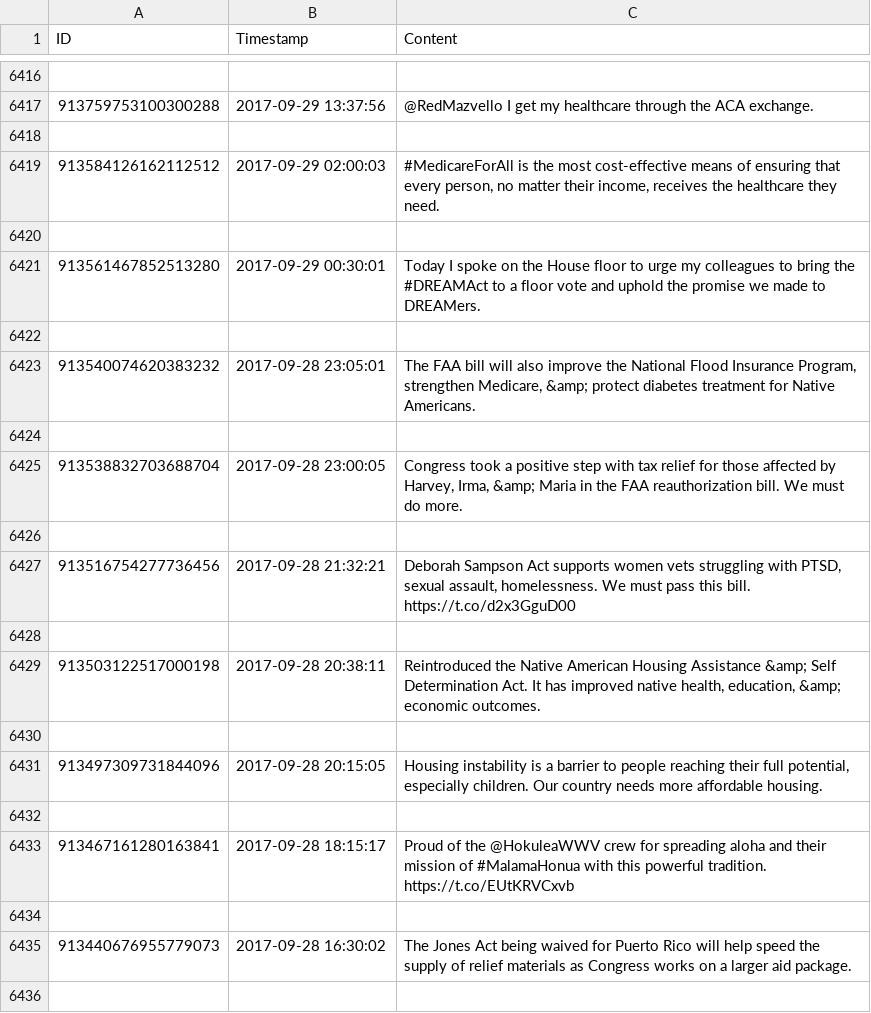
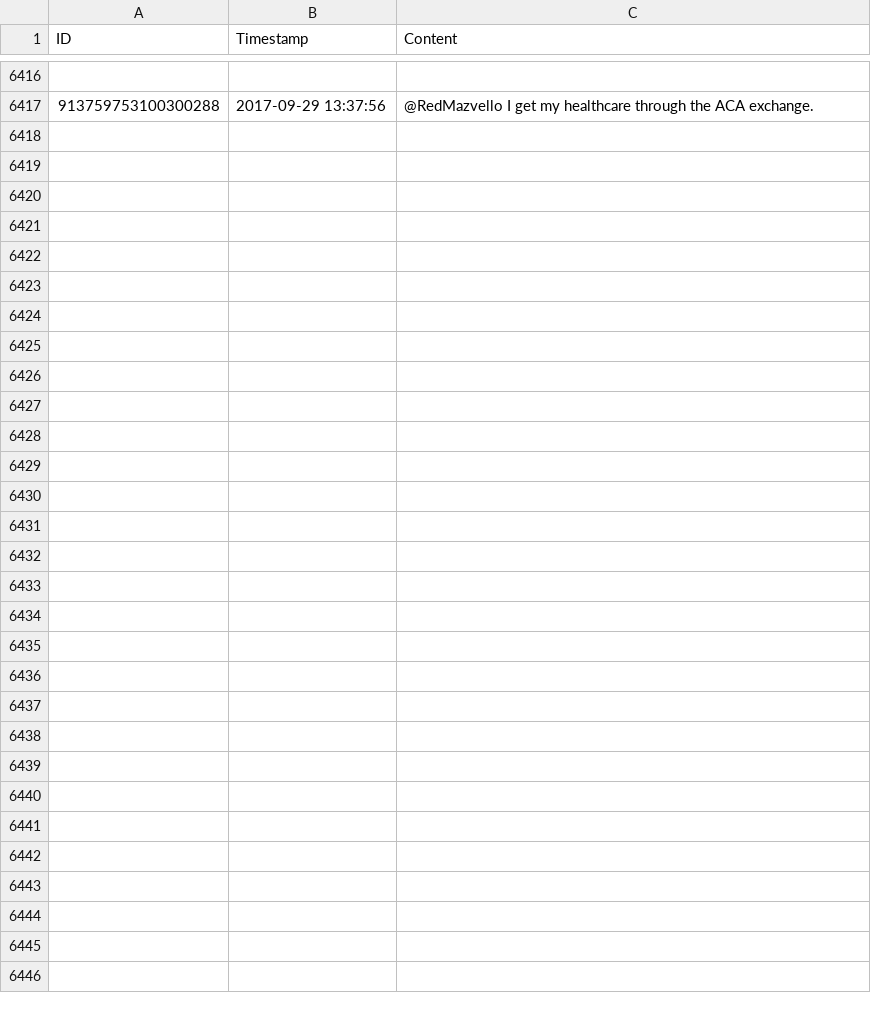
Before and after one commit to joshabraham04/Word-Clout, a CSV file: Tweets Scraped/TulsiGabbard_Tweets.csv, drawn as a sheet; only a part is shown, gaps mark what is left out; the diff covers the shown part only; the diff names each change by its address in the sheet, - before the commit and + after, or states it on an @@ line.

```diff
--- a/Tweets Scraped/TulsiGabbard_Tweets.csv
+++ b/Tweets Scraped/TulsiGabbard_Tweets.csv
-row 6418: (empty)
-row 6419: 913584126162112512 | 2017-09-29 02:00:03 | #MedicareForAll is the most cost-effective means of ensuring that every person, no matter their income, receives the healthcare they need.
-row 6420: (empty)
-row 6421: 913561467852513280 | 2017-09-29 00:30:01 | Today I spoke on the House floor to urge my colleagues to bring the #DREAMAct to a floor vote and uphold the promise we made to DREAMers.
-row 6422: (empty)
-row 6423: 913540074620383232 | 2017-09-28 23:05:01 | The FAA bill will also improve the National Flood Insurance Program, strengthen Medicare, &amp; protect diabetes treatment for Native Americans.
-row 6424: (empty)
-row 6425: 913538832703688704 | 2017-09-28 23:00:05 | Congress took a positive step with tax relief for those affected by Harvey, Irma, &amp; Maria in the FAA reauthorization bill. We must do more.
-row 6426: (empty)
-row 6427: 913516754277736456 | 2017-09-28 21:32:21 | Deborah Sampson Act supports women vets struggling with PTSD, sexual assault, homelessness. We must pass this bill. https://t.co/d2x3GguD00
-row 6428: (empty)
-row 6429: 913503122517000198 | 2017-09-28 20:38:11 | Reintroduced the Native American Housing Assistance &amp; Self Determination Act. It has improved native health, education, &amp; economic outcomes.
-row 6430: (empty)
-row 6431: 913497309731844096 | 2017-09-28 20:15:05 | Housing instability is a barrier to people reaching their full potential, especially children. Our country needs more affordable housing.
-row 6432: (empty)
-row 6433: 913467161280163841 | 2017-09-28 18:15:17 | Proud of the @HokuleaWWV crew for spreading aloha and their mission of #MalamaHonua with this powerful tradition. https://t.co/EUtKRVCxvb
-row 6434: (empty)
-row 6435: 913440676955779073 | 2017-09-28 16:30:02 | The Jones Act being waived for Puerto Rico will help speed the supply of relief materials as Congress works on a larger aid package.
-row 6436: (empty)
```
Also changed, not shown: 11 removed rows elsewhere in this file, Tweets Scraped/AmyKlobuchar_Tweets.csv, Tweets Scraped/GovBillWeld_Tweets.csv, 11 other files.
